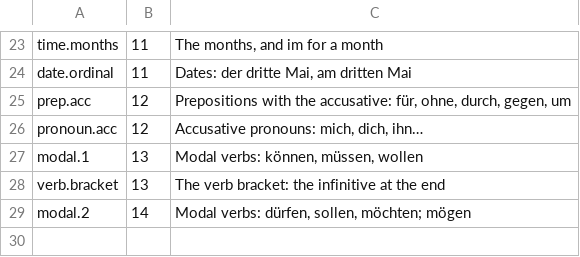
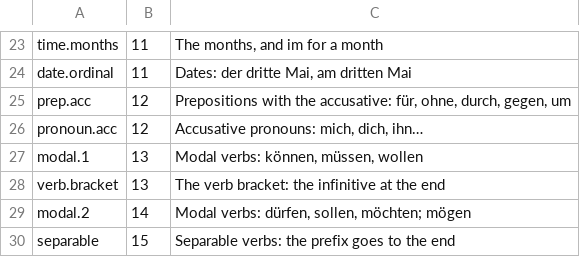
Before and after one commit to gurunars/german, a TSV file: lessons/grammar.tsv, drawn as a sheet; only a part is shown, gaps mark what is left out.

```diff
--- a/lessons/grammar.tsv
+++ b/lessons/grammar.tsv
@@ -29 +29,2 @@ verb.bracket	13	The verb bracket: the infinitive at the end
 modal.2	14	Modal verbs: dürfen, sollen, möchten; mögen
+separable	15	Separable verbs: the prefix goes to the end
```
Also changed, not shown: lessons/lessons.tsv, 6 other files.
